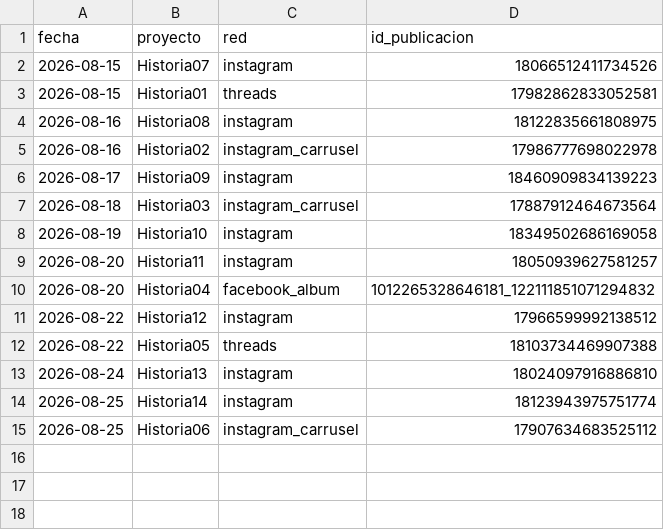
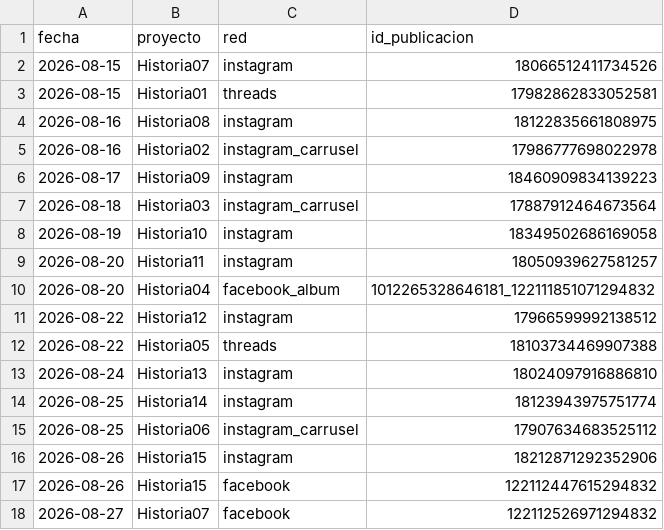
Before and after one commit to juanbarmo10/Video_generator, a CSV file: publicar/publicado.csv, drawn as a sheet.

Commit message:
/videos tampoco: el endpoint no era la causa
Los dos publicados por /videos (Historia15 el 26, Historia07 el 27) dan
alcance 2 y 0. Mismo resultado que los ocho de /video_reels.

El cambio si hizo lo que prometia: los dos nuevos llevan `title` puesto,
que es lo que /video_reels rechazaba. La lectura del campo era correcta
-Metricool subia por ahi- y aun asi el alcance no se movio. Dos caminos
de subida distintos con el mismo resultado significa que el camino no es
la causa.

Lo que queda en comun ya no es un endpoint: es esta app publicando en
esta pagina. Y eso choca con que Instagram, con la misma app y el mismo
token, siga en su mediana de siempre.

La API de la pagina no acusa nada: is_published true, promotion_eligible
true, sin restricciones legibles, 127 seguidores.

Aparcadas las 7 resubidas que quedaban (fecha 2099-01-01). Publicarlas
ahora seria meterlas en un canal que sabemos muerto y gastar el unico
cartucho de "subirla por primera vez" que le queda a cada una.

Queda un solo experimento y no es codigo: publicar UNO a mano a las 12:00.
Si alcanza ~300, el problema es publicar por API en esta pagina y
Facebook vuelve a Metricool. Si alcanza ~2, la pagina esta frenada desde
el 15 ago y ningun cambio de codigo lo arregla.

Aparte: el cron reventaba con un traceback de 20 lineas cuando fallaba el
DNS a mitad de subir una foto. _sin_reventar() se traga solo los errores
de red -un SystemExit por falta de token sigue saliendo entero- y deja
una linea en el log. La recuperacion ya estaba resuelta: lo que no sale
hoy vuelve a estar pendiente manana.

170 tests OK.

```diff
--- a/publicar/publicado.csv
+++ b/publicar/publicado.csv
@@ -15 +15,4 @@ fecha,proyecto,red,id_publicacion
 2026-08-25,Historia06,instagram_carrusel,17907634683525112
+2026-08-26,Historia15,instagram,18212871292352906
+2026-08-26,Historia15,facebook,122112447615294832
+2026-08-27,Historia07,facebook,122112526971294832
```
Also changed, not shown: publicar/calendario.csv, 2 other files.
